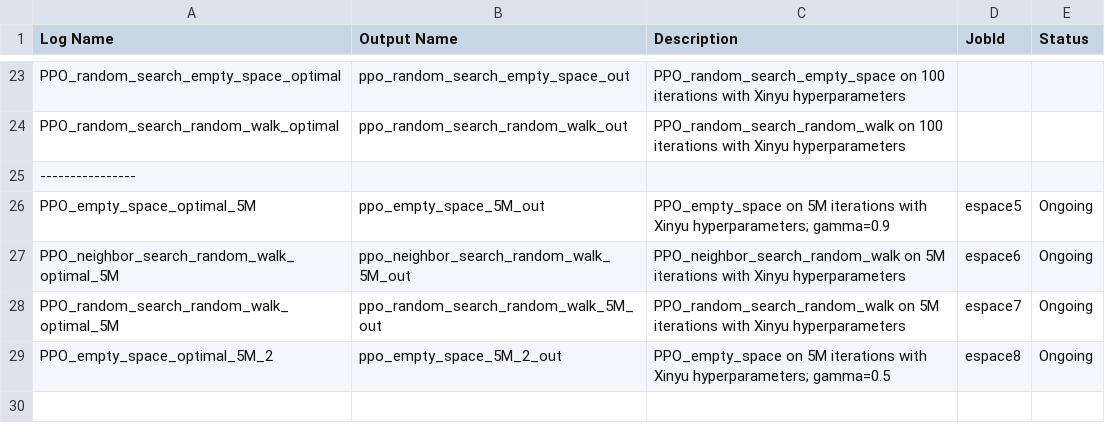
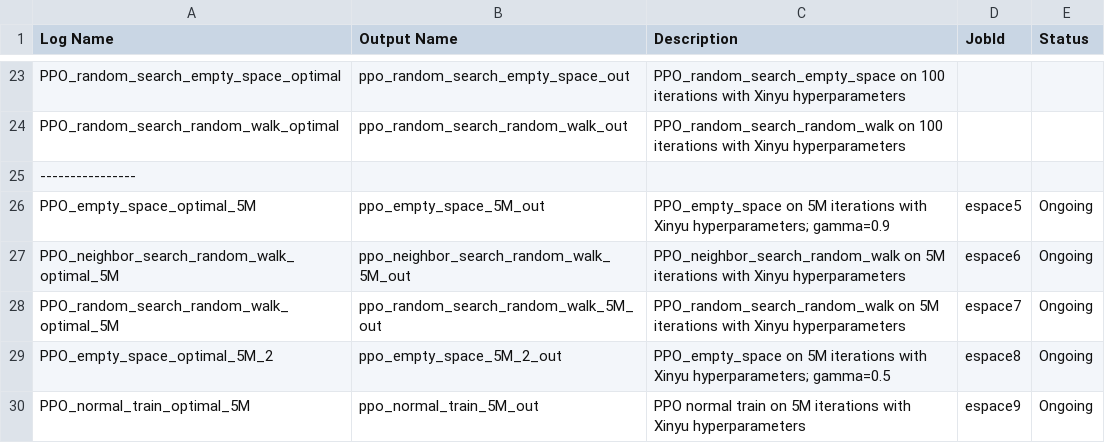
Before and after one commit to AishikD14/stable-baselines3, a CSV file: output.csv, drawn as a sheet; only a part is shown, gaps mark what is left out; the diff names each change by its address in the sheet, - before the commit and + after, or states it on an @@ line.

```diff
--- a/output.csv
+++ b/output.csv
+row 30: PPO_normal_train_optimal_5M | ppo_normal_train_5M_out | PPO normal train on 5M iterations with Xinyu hyperparameters | espace9 | Ongoing
```
Also changed, not shown: 2 other files.
